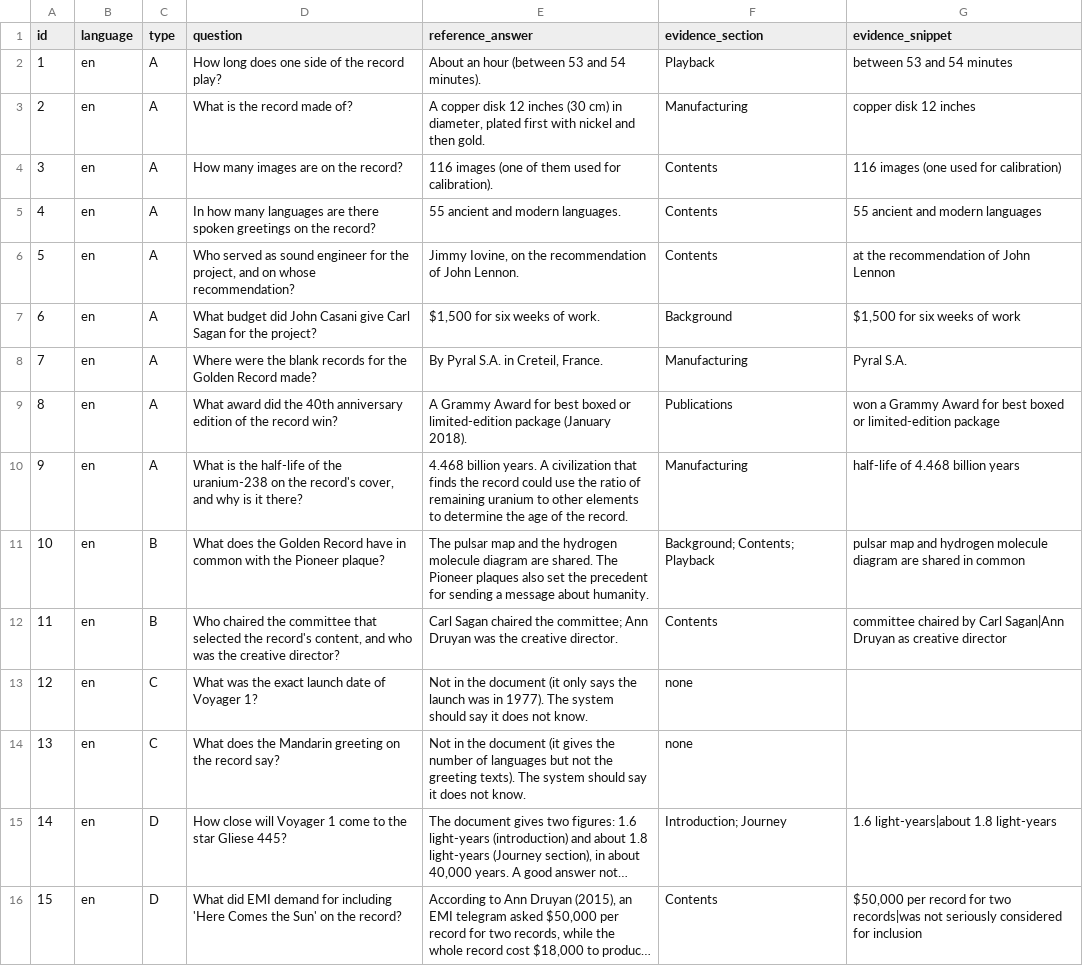
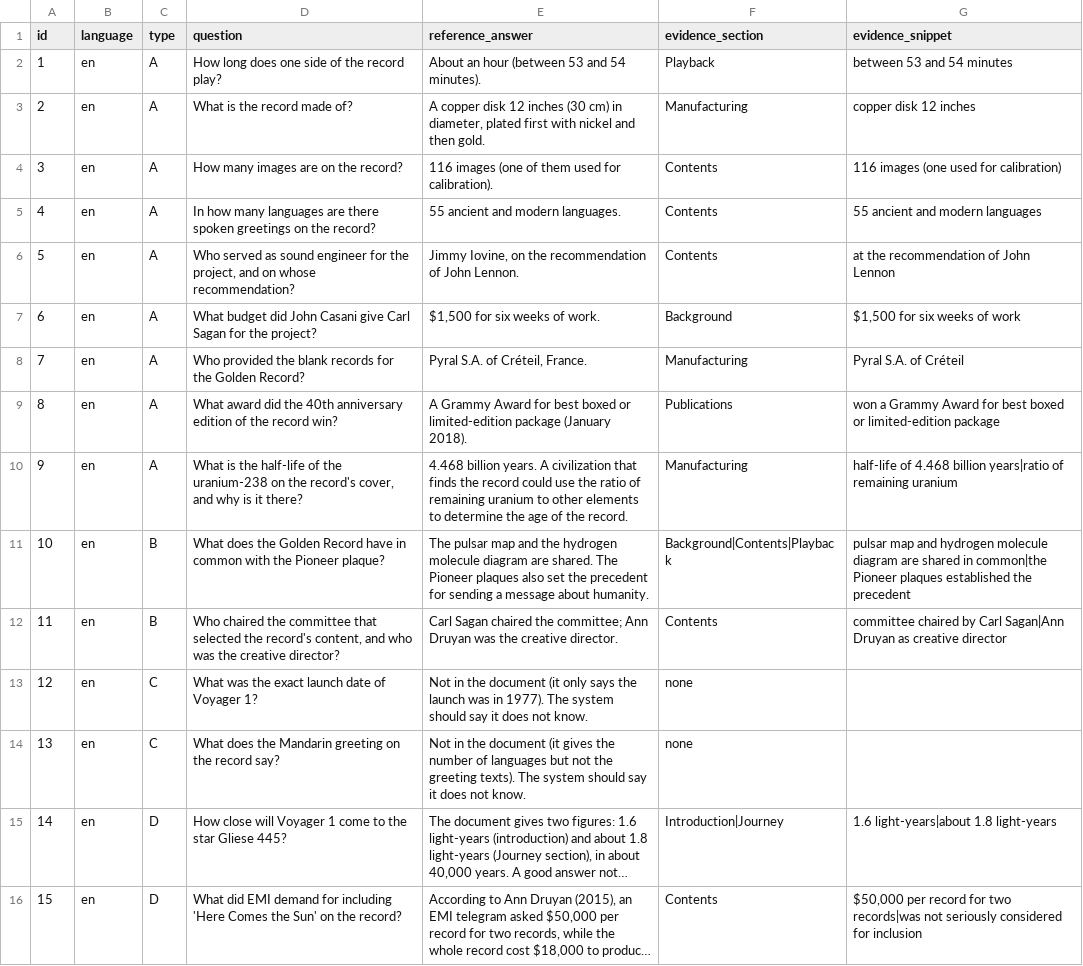
Before and after one commit to rag-project-team/rag-benchmark, a CSV file: data/sorular.csv, drawn as a sheet; long unchanged cells end in …; the diff names each change by its address in the sheet, - before the commit and + after, or states it on an @@ line.

Commit message:
Update question set

```diff
--- a/data/sorular.csv
+++ b/data/sorular.csv
-D8 (question): Where were the blank records for the Golden Record made?
+D8 (question): Who provided the blank records for the Golden Record?
-E8 (reference_answer): By Pyral S.A. in Creteil, France.
+E8 (reference_answer): Pyral S.A. of Créteil, France.
-G8 (evidence_snippet): Pyral S.A.
+G8 (evidence_snippet): Pyral S.A. of Créteil
-G10 (evidence_snippet): …4.468 billion years
+G10 (evidence_snippet): …4.468 billion years|ratio of remaining uranium
-F11 (evidence_section): Background; Contents; Playback
+F11 (evidence_section): Background|Contents|Playback
-G11 (evidence_snippet): …shared in common
+G11 (evidence_snippet): …shared in common|the Pioneer plaques established the precedent
-F15 (evidence_section): Introduction; Journey
+F15 (evidence_section): Introduction|Journey
```
